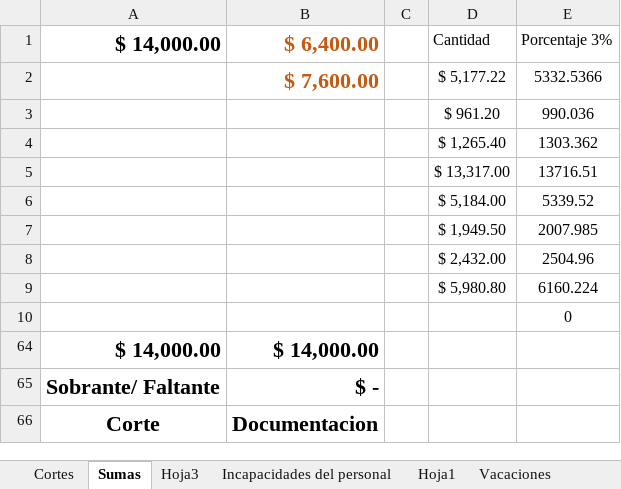
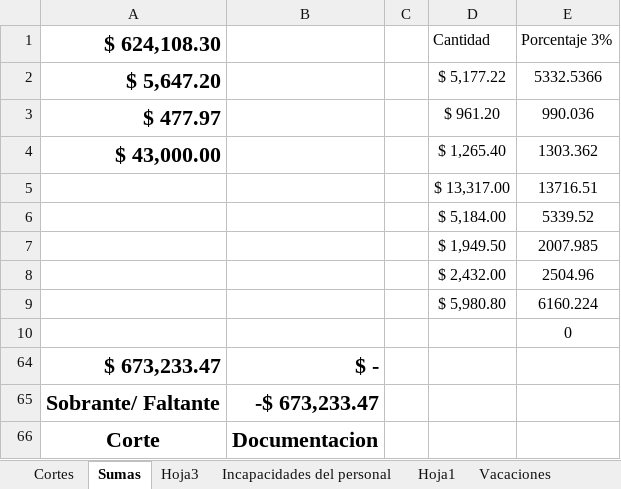
Before and after one commit to Hydra9999414/Cortes, an Excel workbook: Obrador cortes 1.xlsx, sheet Sumas, drawn as a sheet; values as stored, in another font and other column widths than the file's, no borders; removed rows and columns are numbered as before the commit, all else as after; the diff names each change by its address in the sheet, - before the commit and + after, or states it on an @@ line.

Commit message:
Ready

```diff
--- a/Obrador cortes 1.xlsx (sheet Sumas)
+++ b/Obrador cortes 1.xlsx (sheet Sumas)
-A1: $ 14,000.00
+A1: $ 624,108.30
-B1: $ 6,400.00
+B1: (empty)
-A2: (empty)
+A2: $ 5,647.20
-B2: $ 7,600.00
+B2: (empty)
-A3: (empty)
+A3: $ 477.97
-A4: (empty)
+A4: $ 43,000.00
-row 64: $ 14,000.00 | $ 14,000.00
+row 64: $ 673,233.47 | $ -
-B65: $ -
+B65: -$ 673,233.47
```
Also changed, not shown: sheet Cortes.
